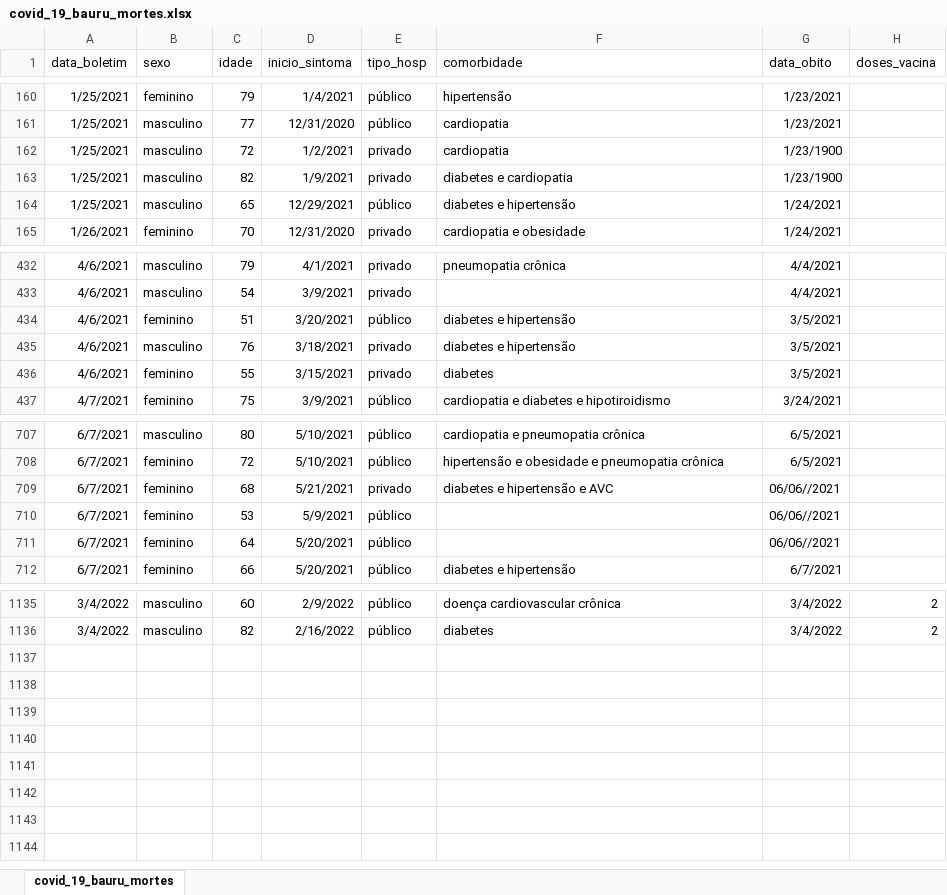
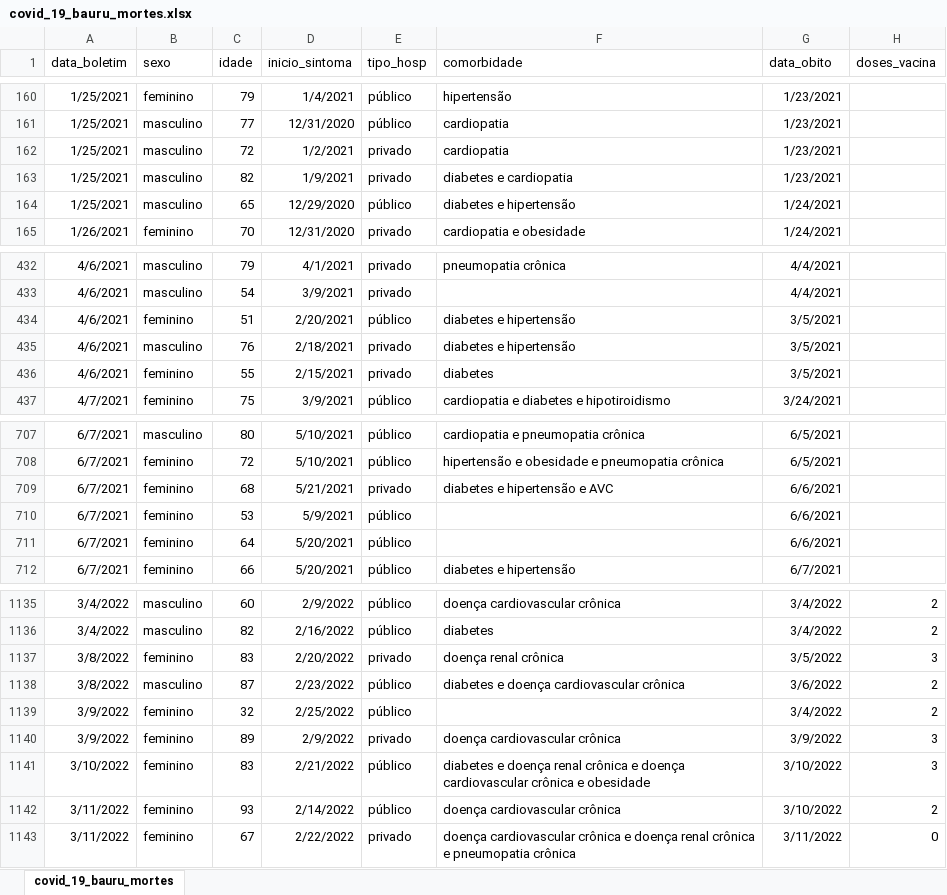
Before and after one commit to DaInLab/tf-andre-luiz-da-silva-junior, an Excel workbook: Dados/covid_19_bauru_mortes.xlsx, sheet covid_19_bauru_mortes, drawn as a sheet; only a part is shown, gaps mark what is left out; values as stored, in another font and other column widths than the file's, no borders; the diff covers the shown part only; the diff names each change by its address in the sheet, - before the commit and + after, or states it on an @@ line.

```diff
--- a/Dados/covid_19_bauru_mortes.xlsx (sheet covid_19_bauru_mortes)
+++ b/Dados/covid_19_bauru_mortes.xlsx (sheet covid_19_bauru_mortes)
-G162:G163 (data_obito): 1/23/1900
+G162:G163 (data_obito): 1/23/2021
-D164 (inicio_sintoma): 12/29/2021
+D164 (inicio_sintoma): 12/29/2020
-D434 (inicio_sintoma): 3/20/2021
+D434 (inicio_sintoma): 2/20/2021
-D435 (inicio_sintoma): 3/18/2021
+D435 (inicio_sintoma): 2/18/2021
-D436 (inicio_sintoma): 3/15/2021
+D436 (inicio_sintoma): 2/15/2021
-G709:G711 (data_obito): 06/06//2021
+G709:G711 (data_obito): 6/6/2021
+row 1137: 3/8/2022 | feminino | 83 | 2/20/2022 | privado | doença renal crônica | 3/5/2022 | 3
+row 1138: 3/8/2022 | masculino | 87 | 2/23/2022 | público | diabetes e doença cardiovascular crônica | 3/6/2022 | 2
+row 1139: 3/9/2022 | feminino | 32 | 2/25/2022 | público |  | 3/4/2022 | 2
+row 1140: 3/9/2022 | feminino | 89 | 2/9/2022 | privado | doença cardiovascular crônica | 3/9/2022 | 3
+row 1141: 3/10/2022 | feminino | 83 | 2/21/2022 | público | diabetes e doença renal crônica e doença cardiovascular crônica e obesidade | 3/10/2022 | 3
+row 1142: 3/11/2022 | feminino | 93 | 2/14/2022 | público | doença cardiovascular crônica | 3/10/2022 | 2
+row 1143: 3/11/2022 | feminino | 67 | 2/22/2022 | privado | doença cardiovascular crônica e doença renal crônica e pneumopatia crônica | 3/11/2022 | 0
```
Also changed, not shown: 4 edited cells elsewhere in this sheet, Dados/covid_19_bauru_casos_geral.xlsx, 13 other files.
